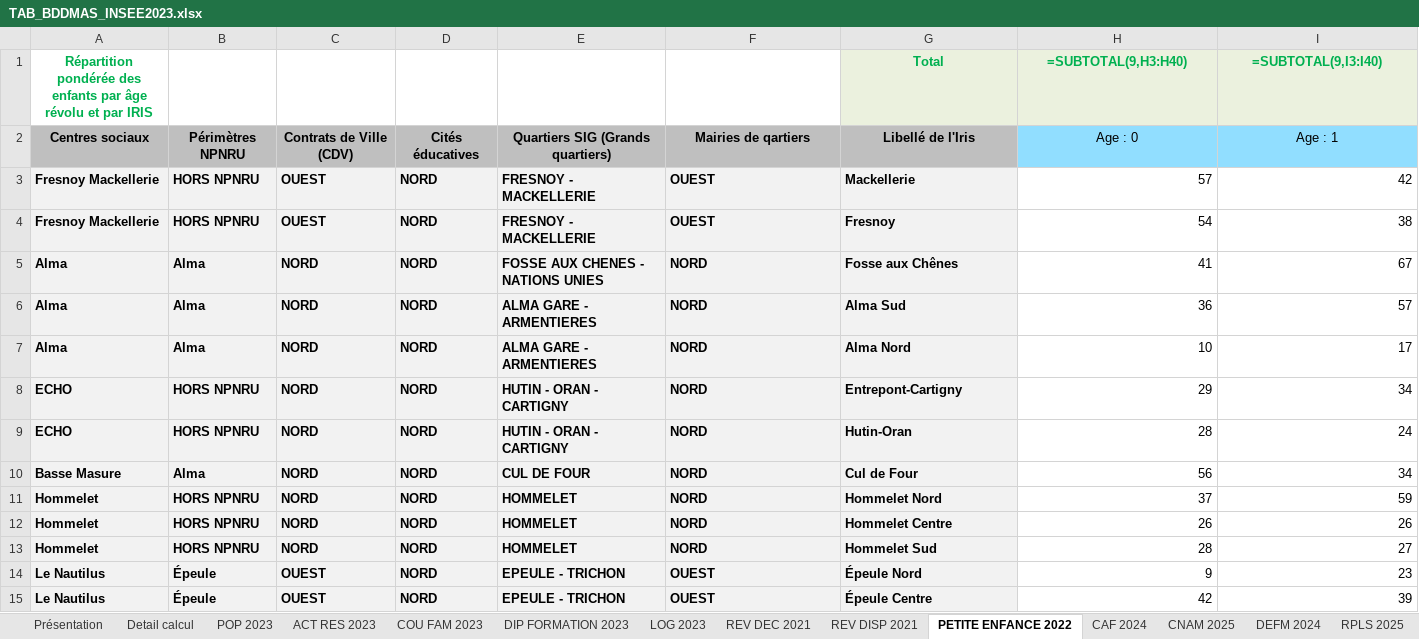
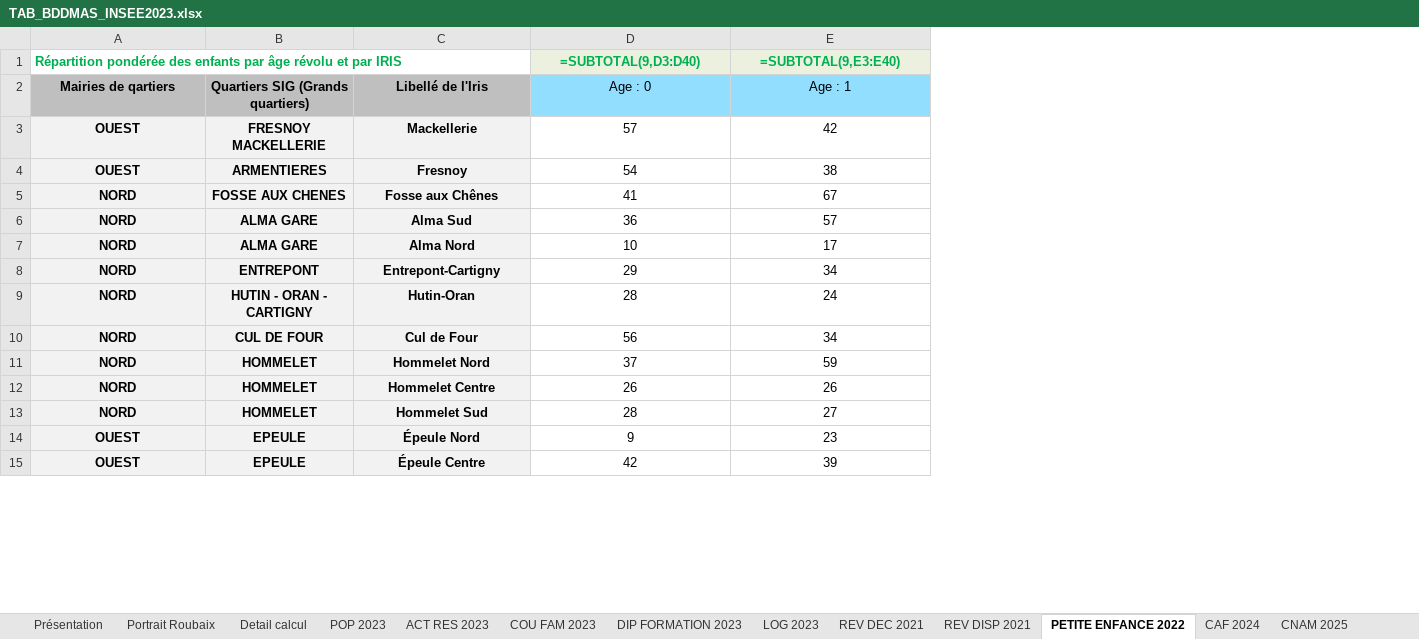
Before and after one commit to Twweetyy/ApplicationMAJ, an Excel workbook: TAB_BDDMAS_INSEE2023.xlsx, sheet PETITE ENFANCE 2022, drawn as a sheet; only a part is shown; values as stored, in another font and other column widths than the file's, no borders; formulas without a stored value are shown as written; table styles not drawn; removed rows and columns are numbered as before the commit, all else as after; the diff covers the shown part only; the diff names each change by its address in the sheet, - before the commit and + after, or states it on an @@ line.

```diff
--- a/TAB_BDDMAS_INSEE2023.xlsx (sheet PETITE ENFANCE 2022)
+++ b/TAB_BDDMAS_INSEE2023.xlsx (sheet PETITE ENFANCE 2022)
+sheet tab: Portrait Roubaix
-column A, rows 1-15: Répartition pondérée des enfants par âge révolu et par IRIS | Centres sociaux | Fresnoy Mackellerie | Fresnoy Mackellerie | Alma | Alma | Alma | ECHO | ECHO | Basse Masure | Hommelet | Hommelet | Hommelet | Le Nautilus | Le Nautilus
-column B, rows 2-15: Périmètres NPNRU | HORS NPNRU | HORS NPNRU | Alma | Alma | Alma | HORS NPNRU | HORS NPNRU | Alma | HORS NPNRU | HORS NPNRU | HORS NPNRU | Épeule | Épeule
-column C, rows 2-15: Contrats de Ville (CDV) | OUEST | OUEST | NORD | NORD | NORD | NORD | NORD | NORD | NORD | NORD | NORD | OUEST | OUEST
-column D, rows 2-15: Cités éducatives | NORD | NORD | NORD | NORD | NORD | NORD | NORD | NORD | NORD | NORD | NORD | NORD | NORD
-column E, rows 2-15: Quartiers SIG (Grands quartiers) | FRESNOY - MACKELLERIE | FRESNOY - MACKELLERIE | FOSSE AUX CHENES - NATIONS UNIES | ALMA GARE - ARMENTIERES | ALMA GARE - ARMENTIERES | HUTIN - ORAN - CARTIGNY | HUTIN - ORAN - CARTIGNY | CUL DE FOUR | HOMMELET | HOMMELET | HOMMELET | EPEULE - TRICHON | EPEULE - TRICHON
+column B, rows 2-15: Quartiers SIG (Grands quartiers) | FRESNOY MACKELLERIE | ARMENTIERES | FOSSE AUX CHENES | ALMA GARE | ALMA GARE | ENTREPONT | HUTIN - ORAN - CARTIGNY | CUL DE FOUR | HOMMELET | HOMMELET | HOMMELET | EPEULE | EPEULE
-A1: (empty)
+A1: Répartition pondérée des enfants par âge révolu et par IRIS
+A1:C1 merged
-C1: Total
+C1: (empty)
-C1 fill: #EBF1DE
+C1 fill: none
-D1: =SUBTOTAL(9,H3:H40)
+D1: =SUBTOTAL(9,D3:D40)
-E1: =SUBTOTAL(9,I3:I40)
+E1: =SUBTOTAL(9,E3:E40)
-A3:A15 alignment: left
+A3:A15 alignment: center
-C3:C15 alignment: left
+C3:C15 alignment: center
-D3:E15 alignment: right
+D3:E15 alignment: center
```
Also changed, not shown: 17 edited cells and cell formats elsewhere in this sheet, sheet RPLS 2025, sheet REV DEC 2021, sheet REV DISP 2021, sheet ACT RES 2023, sheet POP 2023, sheet LOG 2023, 5 more sheets, 1 other file.
